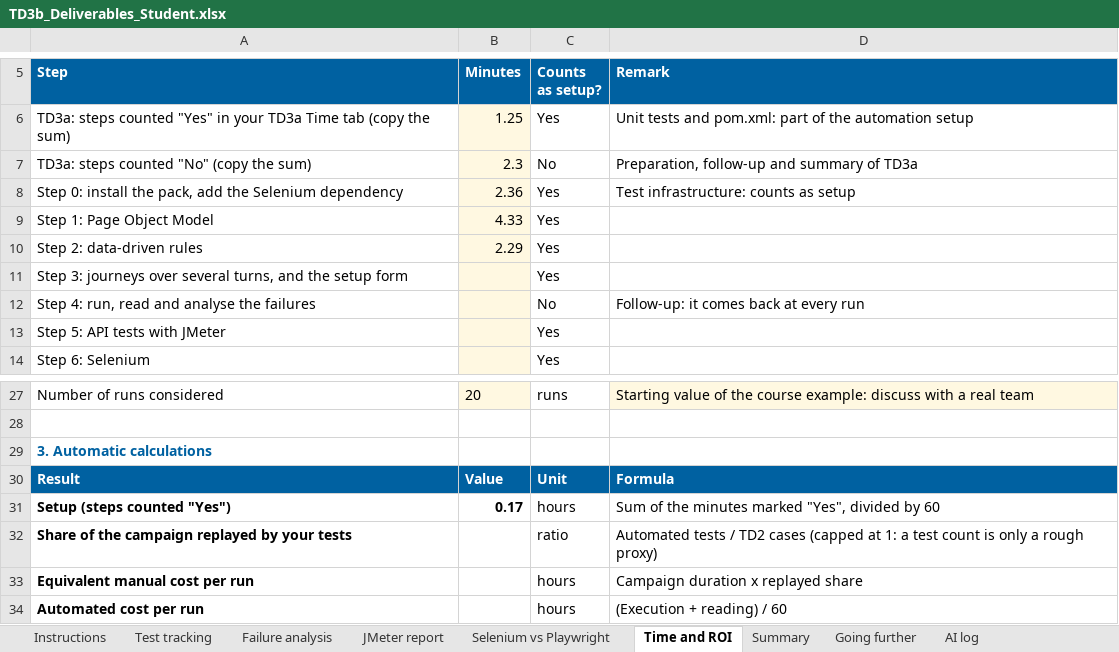
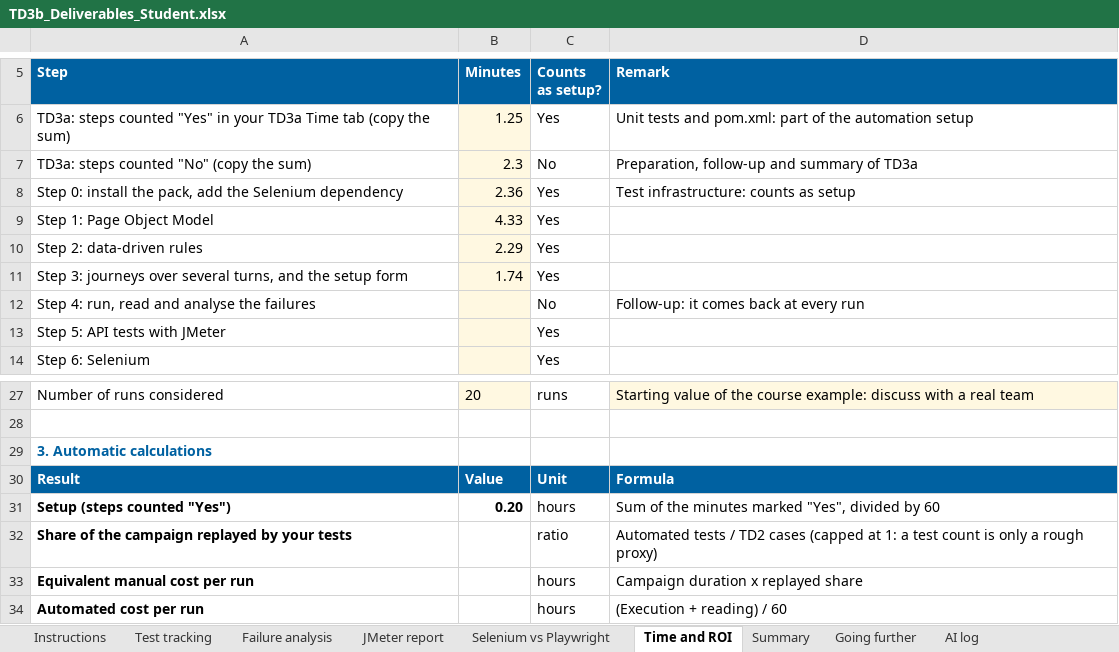
Before and after one commit to petitlang/TestAutomation, an Excel workbook: TD3b_Deliverables_Student.xlsx, sheet Time and ROI, drawn as a sheet; only a part is shown, gaps mark what is left out; values as stored, in another font and other column widths than the file's, no borders; the diff names each change by its address in the sheet, - before the commit and + after, or states it on an @@ line.

```diff
--- a/TD3b_Deliverables_Student.xlsx (sheet Time and ROI)
+++ b/TD3b_Deliverables_Student.xlsx (sheet Time and ROI)
-B11 (Minutes): (empty)
+B11 (Minutes): 1.74
-B31 (Minutes): 0.17
+B31 (Minutes): 0.20
```
Also changed, not shown: sheet Test tracking, sheet Questions, 4 other files.
